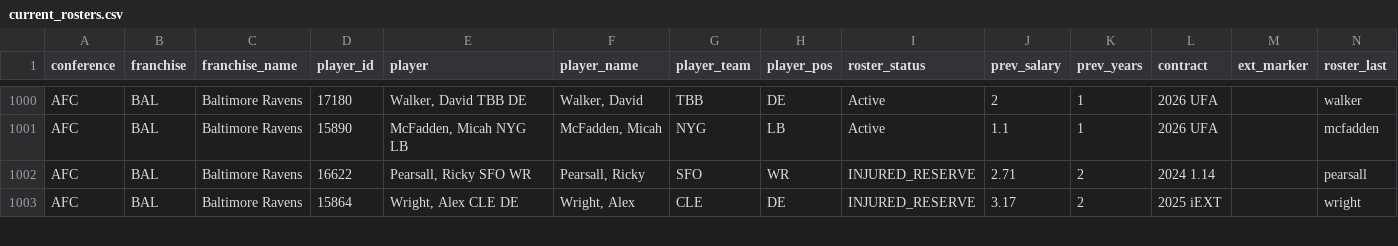
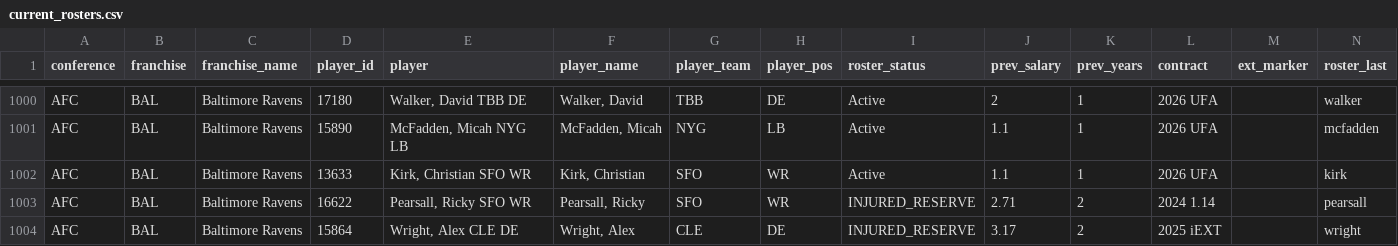
Before and after one commit to TheMathNinja/ADL-GM-Dashboard, a CSV file: data/current_rosters.csv, drawn as a sheet; only a part is shown, gaps mark what is left out; the diff names each change by its address in the sheet, - before the commit and + after, or states it on an @@ line.

```diff
--- a/data/current_rosters.csv
+++ b/data/current_rosters.csv
+row 1002: AFC | BAL | Baltimore Ravens | 13633 | Kirk, Christian SFO WR | Kirk, Christian | SFO | WR | Active | 1.1 | 1 | 2026 UFA |  | kirk
```
Also changed, not shown: 9 other files.
